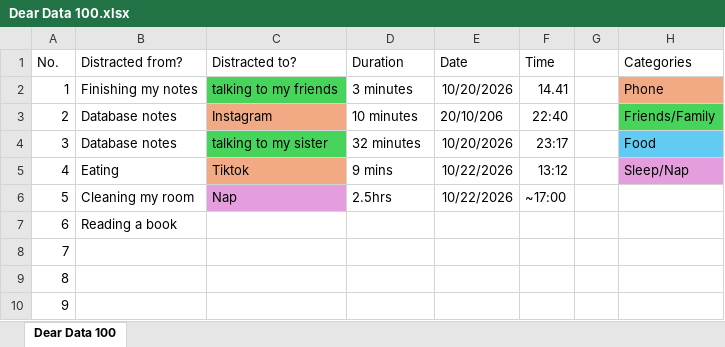
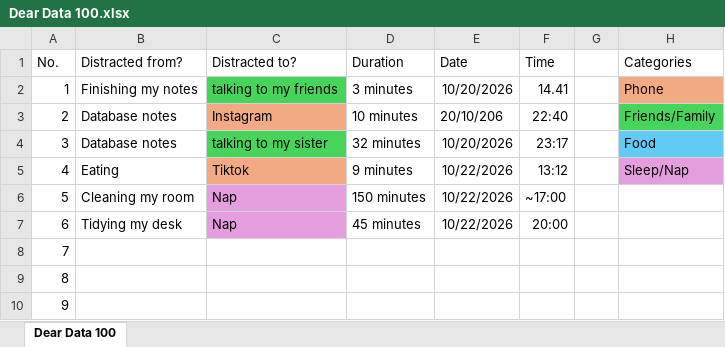
Before and after one commit to hinashujah07/dear-data, an Excel workbook: Dear Data 100.xlsx, sheet Dear Data 100, drawn as a sheet; only a part is shown; values as stored, in another font and other column widths than the file's, no borders; the diff names each change by its address in the sheet, - before the commit and + after, or states it on an @@ line.

Commit message:
Update Dear Data 100.xlsx

```diff
--- a/Dear Data 100.xlsx (sheet Dear Data 100)
+++ b/Dear Data 100.xlsx (sheet Dear Data 100)
-D5 (Duration): 9 mins
+D5 (Duration): 9 minutes
-D6 (Duration): 2.5hrs
+D6 (Duration): 150 minutes
-B7 (Distracted from?): Reading a book
+B7 (Distracted from?): Tidying my desk
-C7 (Distracted to?): (empty)
+C7 (Distracted to?): Nap
-C7 fill: none
+C7 fill: #E59EDD
-D7 (Duration): (empty)
+D7 (Duration): 45 minutes
-E7 (Date): (empty)
+E7 (Date): 10/22/2026
-F7 (Time): (empty)
+F7 (Time): 20:00
```
